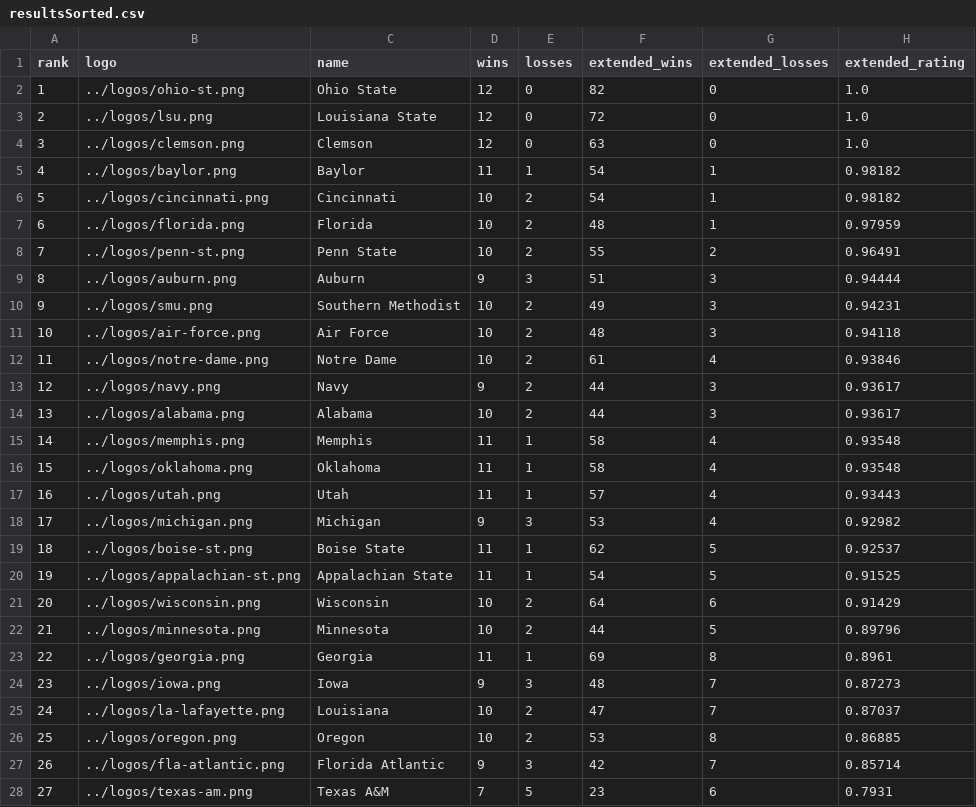
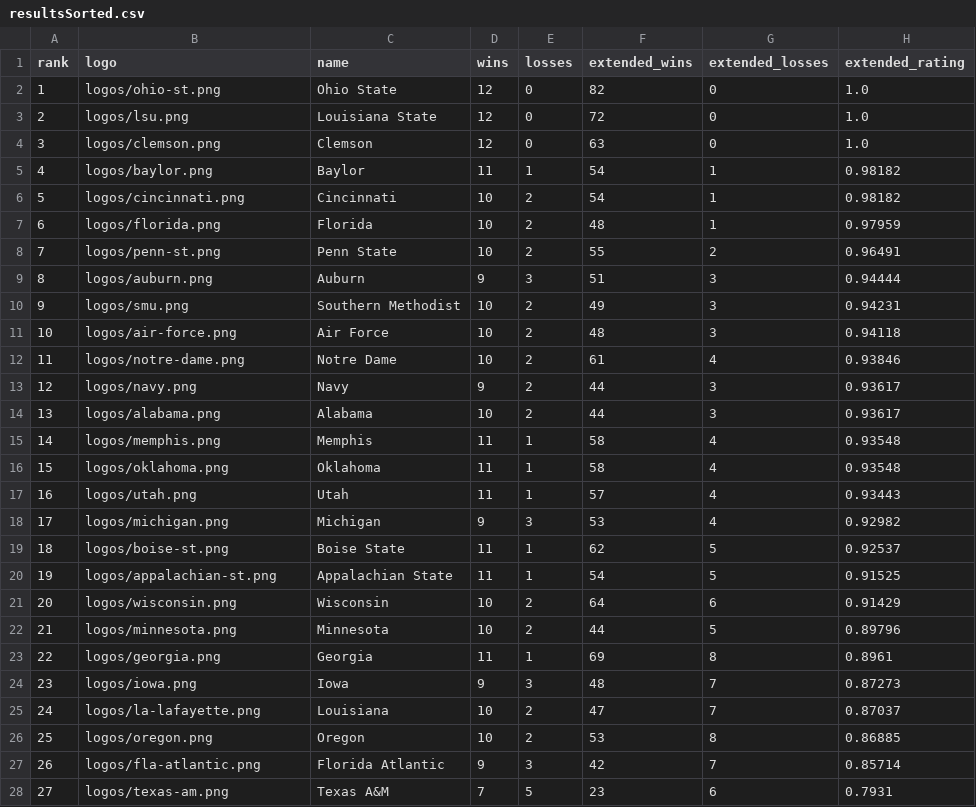
Before and after one commit to rob-nickel/CFBExtendedRecords, a CSV file: results/resultsSorted.csv, drawn as a sheet; only a part is shown; the diff covers the shown part only.

```diff
--- a/results/resultsSorted.csv
+++ b/results/resultsSorted.csv
@@ -1,28 +1,28 @@
 rank,logo,name,wins,losses,extended_wins,extended_losses,extended_rating
-1,../logos/ohio-st.png,Ohio State,12,0,82,0,1.0
-2,../logos/lsu.png,Louisiana State,12,0,72,0,1.0
-3,../logos/clemson.png,Clemson,12,0,63,0,1.0
-4,../logos/baylor.png,Baylor,11,1,54,1,0.98182
-5,../logos/cincinnati.png,Cincinnati,10,2,54,1,0.98182
-6,../logos/florida.png,Florida,10,2,48,1,0.97959
-7,../logos/penn-st.png,Penn State,10,2,55,2,0.96491
-8,../logos/auburn.png,Auburn,9,3,51,3,0.94444
-9,../logos/smu.png,Southern Methodist,10,2,49,3,0.94231
-10,../logos/air-force.png,Air Force,10,2,48,3,0.94118
-11,../logos/notre-dame.png,Notre Dame,10,2,61,4,0.93846
-12,../logos/navy.png,Navy,9,2,44,3,0.93617
-13,../logos/alabama.png,Alabama,10,2,44,3,0.93617
-14,../logos/memphis.png,Memphis,11,1,58,4,0.93548
-15,../logos/oklahoma.png,Oklahoma,11,1,58,4,0.93548
-16,../logos/utah.png,Utah,11,1,57,4,0.93443
-17,../logos/michigan.png,Michigan,9,3,53,4,0.92982
-18,../logos/boise-st.png,Boise State,11,1,62,5,0.92537
-19,../logos/appalachian-st.png,Appalachian State,11,1,54,5,0.91525
-20,../logos/wisconsin.png,Wisconsin,10,2,64,6,0.91429
-21,../logos/minnesota.png,Minnesota,10,2,44,5,0.89796
-22,../logos/georgia.png,Georgia,11,1,69,8,0.8961
-23,../logos/iowa.png,Iowa,9,3,48,7,0.87273
-24,../logos/la-lafayette.png,Louisiana,10,2,47,7,0.87037
-25,../logos/oregon.png,Oregon,10,2,53,8,0.86885
-26,../logos/fla-atlantic.png,Florida Atlantic,9,3,42,7,0.85714
-27,../logos/texas-am.png,Texas A&M,7,5,23,6,0.7931
+1,logos/ohio-st.png,Ohio State,12,0,82,0,1.0
+2,logos/lsu.png,Louisiana State,12,0,72,0,1.0
+3,logos/clemson.png,Clemson,12,0,63,0,1.0
+4,logos/baylor.png,Baylor,11,1,54,1,0.98182
+5,logos/cincinnati.png,Cincinnati,10,2,54,1,0.98182
+6,logos/florida.png,Florida,10,2,48,1,0.97959
+7,logos/penn-st.png,Penn State,10,2,55,2,0.96491
+8,logos/auburn.png,Auburn,9,3,51,3,0.94444
+9,logos/smu.png,Southern Methodist,10,2,49,3,0.94231
+10,logos/air-force.png,Air Force,10,2,48,3,0.94118
+11,logos/notre-dame.png,Notre Dame,10,2,61,4,0.93846
+12,logos/navy.png,Navy,9,2,44,3,0.93617
+13,logos/alabama.png,Alabama,10,2,44,3,0.93617
+14,logos/memphis.png,Memphis,11,1,58,4,0.93548
+15,logos/oklahoma.png,Oklahoma,11,1,58,4,0.93548
+16,logos/utah.png,Utah,11,1,57,4,0.93443
+17,logos/michigan.png,Michigan,9,3,53,4,0.92982
+18,logos/boise-st.png,Boise State,11,1,62,5,0.92537
+19,logos/appalachian-st.png,Appalachian State,11,1,54,5,0.91525
+20,logos/wisconsin.png,Wisconsin,10,2,64,6,0.91429
+21,logos/minnesota.png,Minnesota,10,2,44,5,0.89796
+22,logos/georgia.png,Georgia,11,1,69,8,0.8961
+23,logos/iowa.png,Iowa,9,3,48,7,0.87273
+24,logos/la-lafayette.png,Louisiana,10,2,47,7,0.87037
+25,logos/oregon.png,Oregon,10,2,53,8,0.86885
+26,logos/fla-atlantic.png,Florida Atlantic,9,3,42,7,0.85714
+27,logos/texas-am.png,Texas A&M,7,5,23,6,0.7931
```
Also changed, not shown: 103 edited cells elsewhere in this file, results/resultsAlphabetical.csv.
